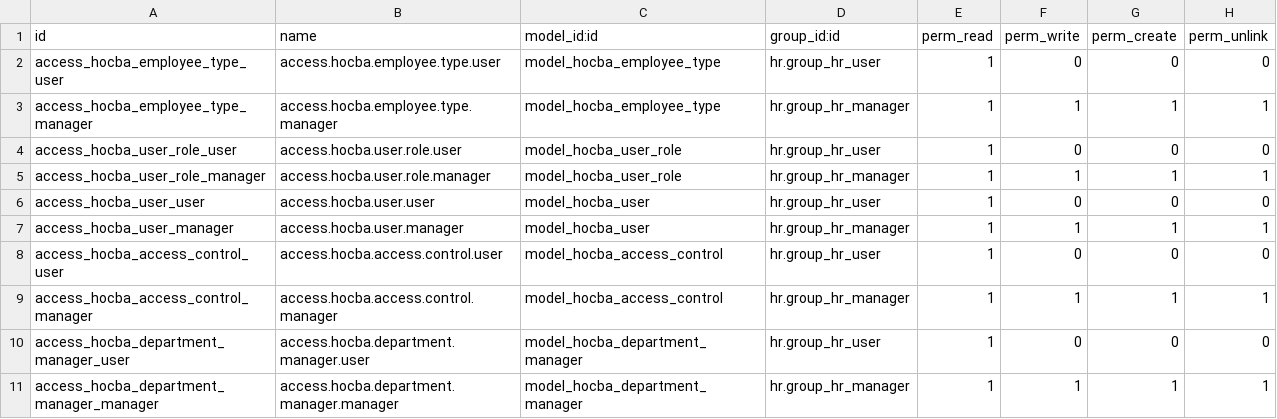
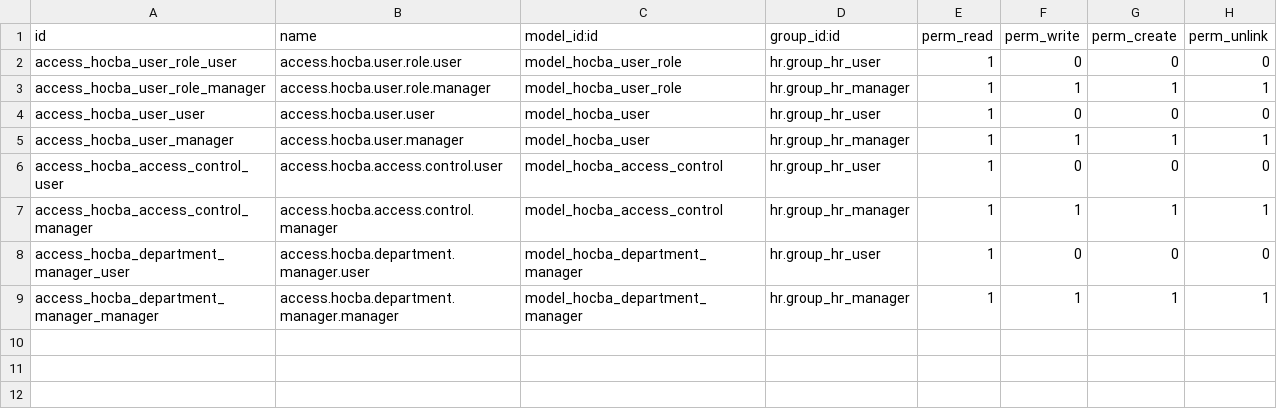
Before and after one commit to DongHoangAnh/ISP490_G2_HOCBA_HRM, a CSV file: custom-addons/hocba_users/security/ir.model.access.csv, drawn as a sheet.

```diff
--- a/custom-addons/hocba_users/security/ir.model.access.csv
+++ b/custom-addons/hocba_users/security/ir.model.access.csv
@@ -1,4 +1,2 @@
 id,name,model_id:id,group_id:id,perm_read,perm_write,perm_create,perm_unlink
-access_hocba_employee_type_user,access.hocba.employee.type.user,model_hocba_employee_type,hr.group_hr_user,1,0,0,0
-access_hocba_employee_type_manager,access.hocba.employee.type.manager,model_hocba_employee_type,hr.group_hr_manager,1,1,1,1
 access_hocba_user_role_user,access.hocba.user.role.user,model_hocba_user_role,hr.group_hr_user,1,0,0,0
```
Also changed, not shown: 6 other files.
